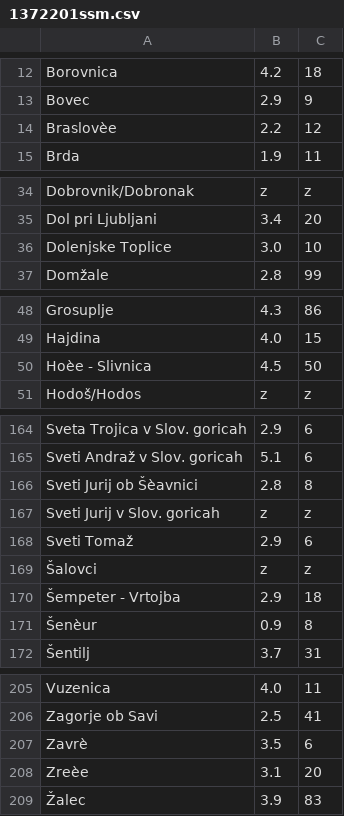
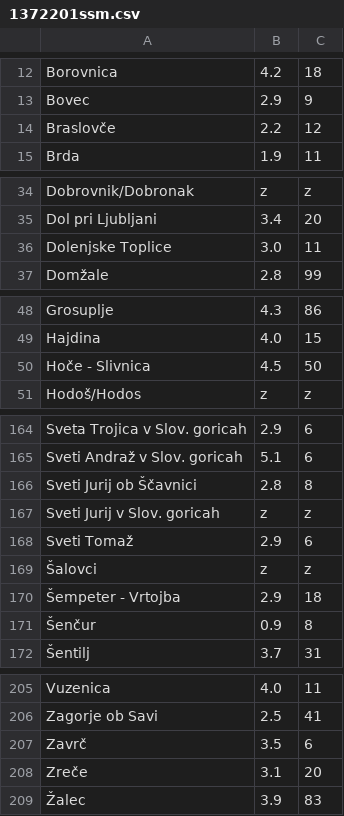
Before and after one commit to pre-shop/rs_stats, a CSV file: 1372201ssm.csv, drawn as a sheet; only a part is shown, gaps mark what is left out; the diff covers the shown part only; the diff names each change by its address in the sheet, - before the commit and + after, or states it on an @@ line.

```diff
--- a/1372201ssm.csv
+++ b/1372201ssm.csv
-A14: Braslovèe
+A14: Braslovče
-C36: 10
+C36: 11
-A50: Hoèe - Slivnica
+A50: Hoče - Slivnica
-A166: Sveti Jurij ob Šèavnici
+A166: Sveti Jurij ob Ščavnici
-A171: Šenèur
+A171: Šenčur
-A207: Zavrè
+A207: Zavrč
-A208: Zreèe
+A208: Zreče
```
Also changed, not shown: 24 edited cells elsewhere in this file.
